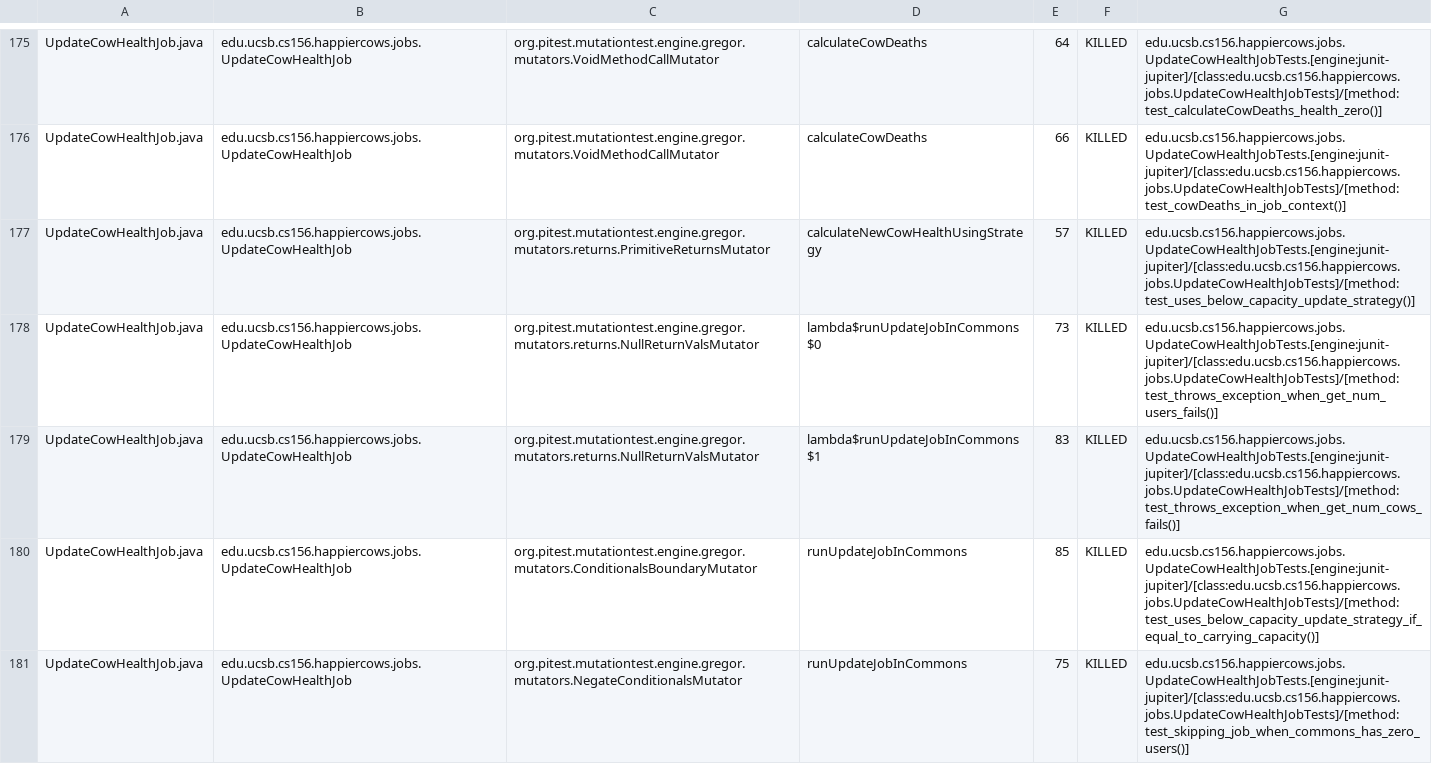
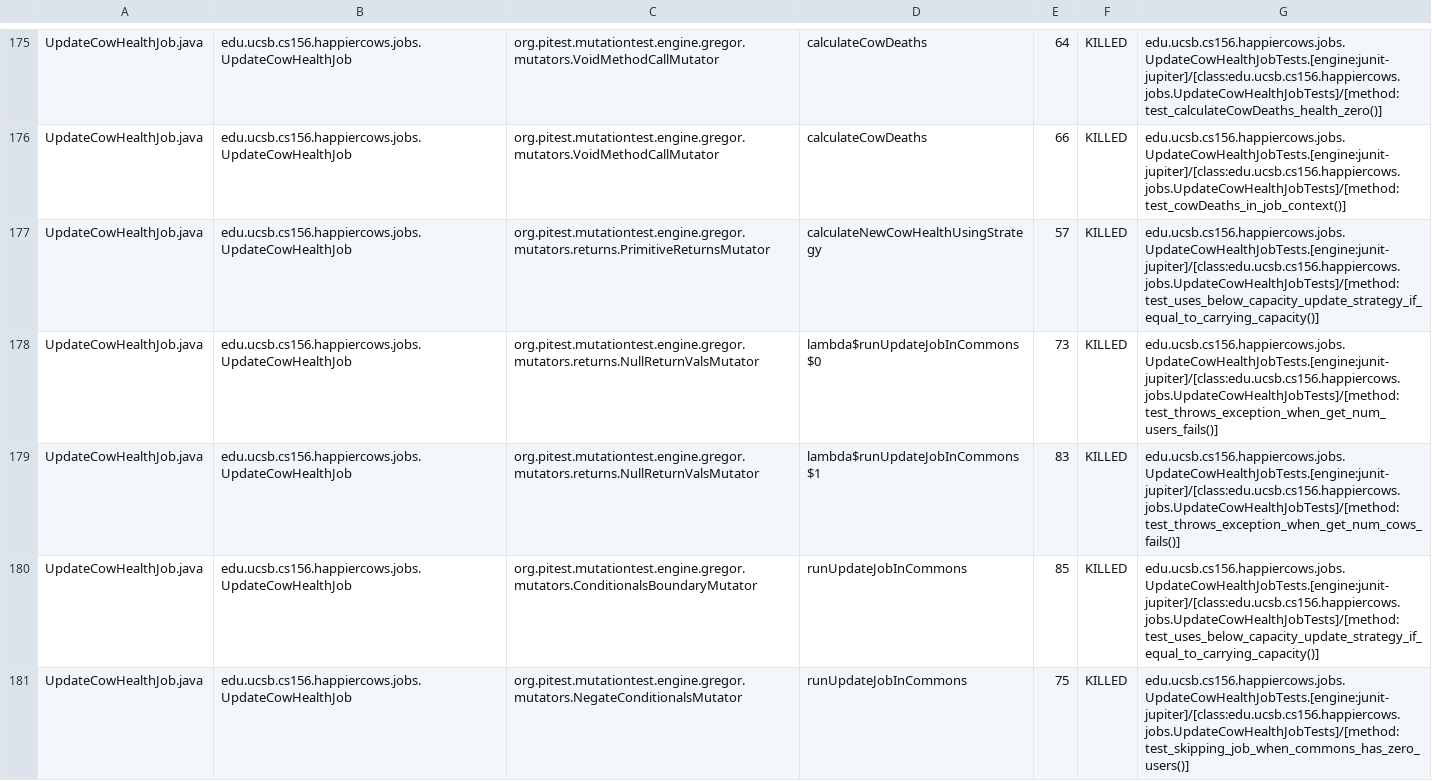
Before and after one commit to ucsb-cs156-f25/proj-happycows-f25-16, a CSV file: prs/9/pitest/mutations.csv, drawn as a sheet; only a part is shown, gaps mark what is left out; the diff covers the shown part only.

Commit message:
Deploying to gh-pages from @ ucsb-cs156-f25/proj-happycows-f25-16@916585d010479ce44384268871927d9bc21b8d40 🚀

```diff
--- a/prs/9/pitest/mutations.csv
+++ b/prs/9/pitest/mutations.csv
@@ -176,3 +176,3 @@ UpdateCowHealthJob.java,edu.ucsb.cs156.happiercows.jobs.UpdateCowHealthJob,org.p
 UpdateCowHealthJob.java,edu.ucsb.cs156.happiercows.jobs.UpdateCowHealthJob,org.pitest.mutationtest.engine.gregor.mutators.VoidMethodCallMutator,calculateCowDeaths,66,KILLED,edu.ucsb.cs156.happiercows.jobs.UpdateCowHealthJobTests.[engine:junit-jupiter]/[class:edu.ucsb.cs156.happiercows.jobs.UpdateCowHealthJobTests]/[method:test_cowDeaths_in_job_context()]
-UpdateCowHealthJob.java,edu.ucsb.cs156.happiercows.jobs.UpdateCowHealthJob,org.pitest.mutationtest.engine.gregor.mutators.returns.PrimitiveReturnsMutator,calculateNewCowHealthUsingStrategy,57,KILLED,edu.ucsb.cs156.happiercows.jobs.UpdateCowHealthJobTests.[engine:junit-jupiter]/[class:edu.ucsb.cs156.happiercows.jobs.UpdateCowHealthJobTests]/[method:test_uses_below_capacity_update_strategy()]
+UpdateCowHealthJob.java,edu.ucsb.cs156.happiercows.jobs.UpdateCowHealthJob,org.pitest.mutationtest.engine.gregor.mutators.returns.PrimitiveReturnsMutator,calculateNewCowHealthUsingStrategy,57,KILLED,edu.ucsb.cs156.happiercows.jobs.UpdateCowHealthJobTests.[engine:junit-jupiter]/[class:edu.ucsb.cs156.happiercows.jobs.UpdateCowHealthJobTests]/[method:test_uses_below_capacity_update_strategy_if_equal_to_carrying_capacity()]
 UpdateCowHealthJob.java,edu.ucsb.cs156.happiercows.jobs.UpdateCowHealthJob,org.pitest.mutationtest.engine.gregor.mutators.returns.NullReturnValsMutator,lambda$runUpdateJobInCommons$0,73,KILLED,edu.ucsb.cs156.happiercows.jobs.UpdateCowHealthJobTests.[engine:junit-jupiter]/[class:edu.ucsb.cs156.happiercows.jobs.UpdateCowHealthJobTests]/[method:test_throws_exception_when_get_num_users_fails()]
```
Also changed, not shown: 18 edited cells elsewhere in this file, 51 other files.
